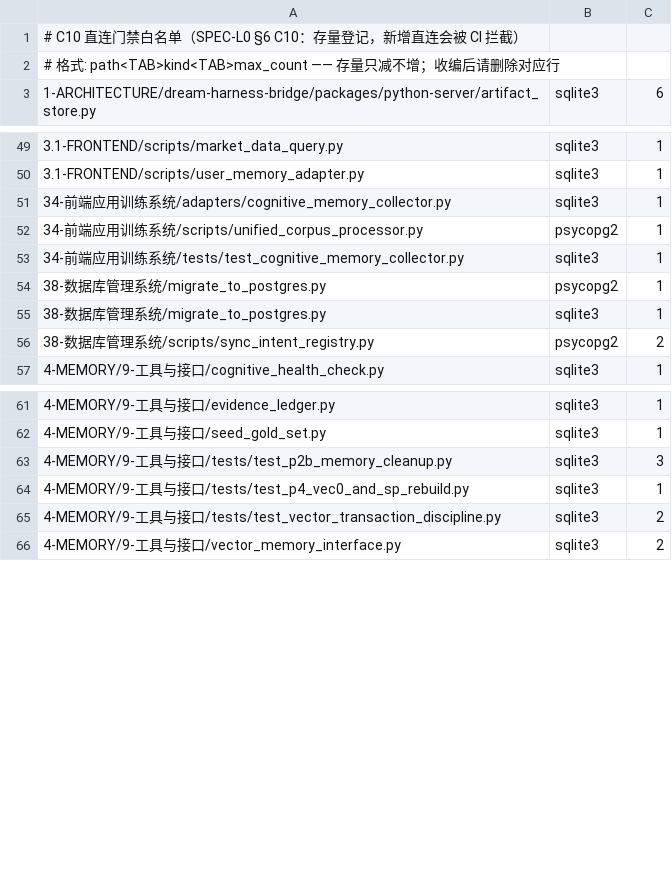
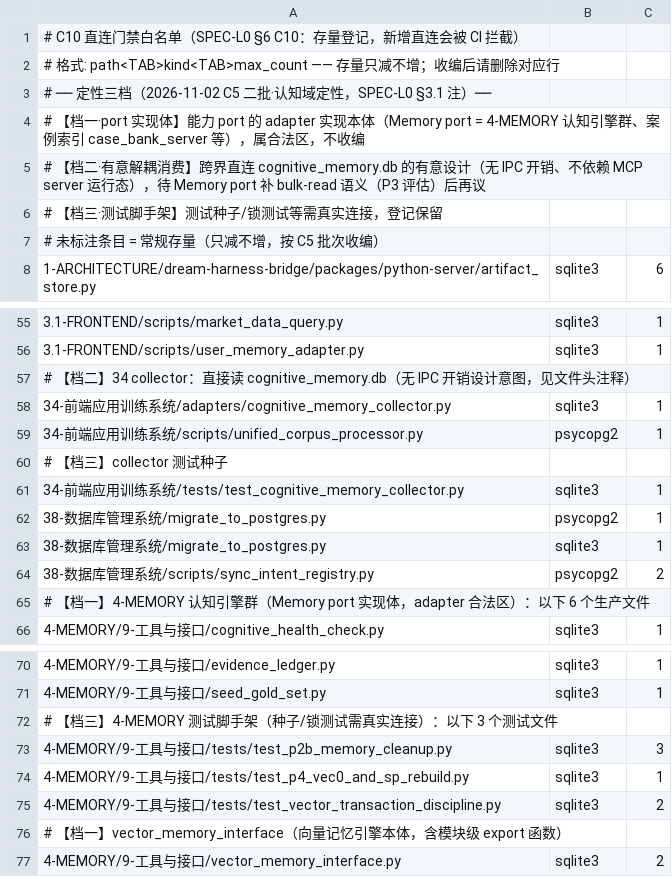
Before and after one commit to yunya1991/Dreambuddy-V2, a TSV file: 0-系统文档管理/db_direct_whitelist.tsv, drawn as a sheet; only a part is shown, gaps mark what is left out; the diff covers the shown part only; the diff names each change by its address in the sheet, - before the commit and + after, or states it on an @@ line.

```diff
--- a/0-系统文档管理/db_direct_whitelist.tsv
+++ b/0-系统文档管理/db_direct_whitelist.tsv
+row 3: # ── 定性三档（2026-11-02 C5 二批·认知域定性，SPEC-L0 §3.1 注）──
+row 4: # 【档一·port 实现体】能力 port 的 adapter 实现本体（Memory port = 4-MEMORY 认知引擎群、案例索引 case_bank_server 等），属合法区，不收编
+row 5: # 【档二·有意解耦消费】跨界直连 cognitive_memory.db 的有意设计（无 IPC 开销、不依赖 MCP server 运行态），待 Memory port 补 bulk-read 语义（P3 评估）后再议
+row 6: # 【档三·测试脚手架】测试种子/锁测试等需真实连接，登记保留
+row 7: # 未标注条目 = 常规存量（只减不增，按 C5 批次收编）
+row 57: # 【档二】34 collector：直接读 cognitive_memory.db（无 IPC 开销设计意图，见文件头注释）
+row 60: # 【档三】collector 测试种子
+row 65: # 【档一】4-MEMORY 认知引擎群（Memory port 实现体，adapter 合法区）：以下 6 个生产文件
+row 72: # 【档三】4-MEMORY 测试脚手架（种子/锁测试需真实连接）：以下 3 个测试文件
+row 76: # 【档一】vector_memory_interface（向量记忆引擎本体，含模块级 export 函数）
```
Also changed, not shown: 2 added rows elsewhere in this file, 1 other file.
